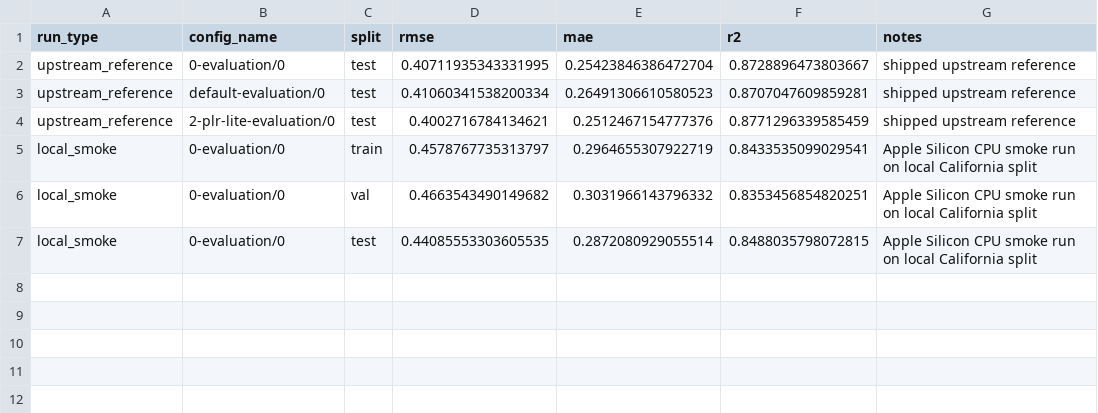
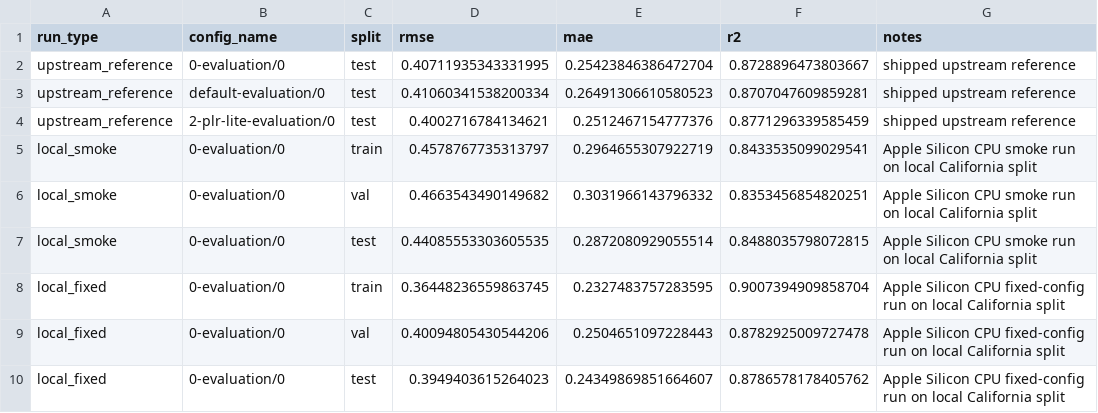
Before and after one commit to RicardoLaMo/Graph_Drone, a CSV file: experiments/tabr_california_baseline/artifacts/metrics.csv, drawn as a sheet.

Commit message:
feat: record TabR California fixed-config run

```diff
--- a/experiments/tabr_california_baseline/artifacts/metrics.csv
+++ b/experiments/tabr_california_baseline/artifacts/metrics.csv
@@ -7 +7,4 @@ local_smoke,0-evaluation/0,val,0.4663543490149682,0.3031966143796332,0.835345685
 local_smoke,0-evaluation/0,test,0.44085553303605535,0.2872080929055514,0.8488035798072815,Apple Silicon CPU smoke run on local California split
+local_fixed,0-evaluation/0,train,0.36448236559863745,0.2327483757283595,0.9007394909858704,Apple Silicon CPU fixed-config run on local California split
+local_fixed,0-evaluation/0,val,0.40094805430544206,0.2504651097228443,0.8782925009727478,Apple Silicon CPU fixed-config run on local California split
+local_fixed,0-evaluation/0,test,0.3949403615264023,0.24349869851664607,0.8786578178405762,Apple Silicon CPU fixed-config run on local California split
```
Also changed, not shown: experiments/tabr_california_baseline/artifacts/runtime.csv, 6 other files.
